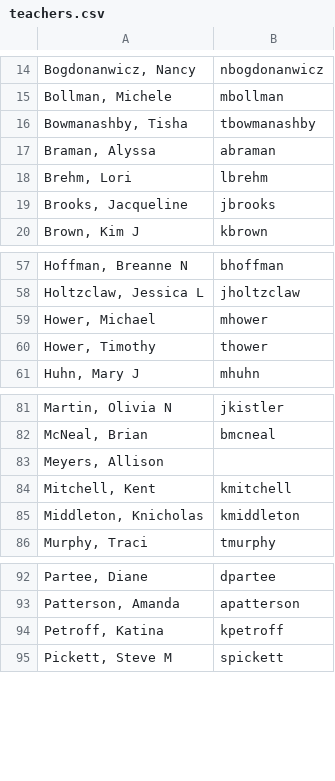
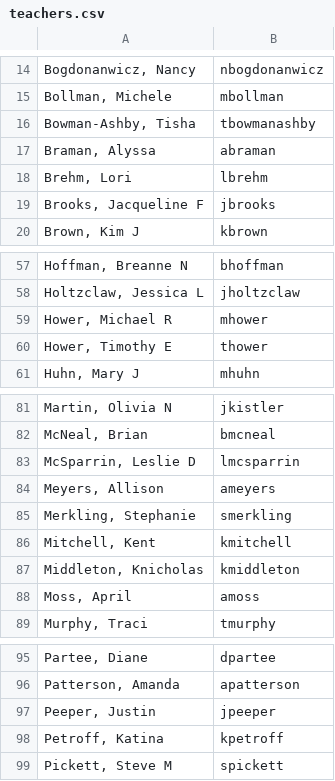
Before and after one commit to dschnaars/attendance_project, a CSV file: teachers.csv, drawn as a sheet; only a part is shown, gaps mark what is left out.

```diff
--- a/teachers.csv
+++ b/teachers.csv
@@ -15,6 +15,6 @@
 "Bollman, Michele",mbollman
-"Bowmanashby, Tisha",tbowmanashby
+"Bowman-Ashby, Tisha",tbowmanashby
 "Braman, Alyssa",abraman
 "Brehm, Lori",lbrehm
-"Brooks, Jacqueline",jbrooks
+"Brooks, Jacqueline F",jbrooks
 "Brown, Kim J",kbrown
@@ -58,4 +58,4 @@
 "Holtzclaw, Jessica L",jholtzclaw
-"Hower, Michael",mhower
-"Hower, Timothy",thower
+"Hower, Michael R",mhower
+"Hower, Timothy E",thower
 "Huhn, Mary J",mhuhn
@@ -82,5 +82,8 @@
 "McNeal, Brian",bmcneal
-"Meyers, Allison",
+"McSparrin, Leslie D",lmcsparrin
+"Meyers, Allison",ameyers
+"Merkling, Stephanie",smerkling
 "Mitchell, Kent",kmitchell
 "Middleton, Knicholas",kmiddleton
+"Moss, April",amoss
 "Murphy, Traci",tmurphy
@@ -93,2 +96,3 @@
 "Patterson, Amanda",apatterson
+"Peeper, Justin",jpeeper
 "Petroff, Katina",kpetroff
```
Also changed, not shown: 4 other files.
